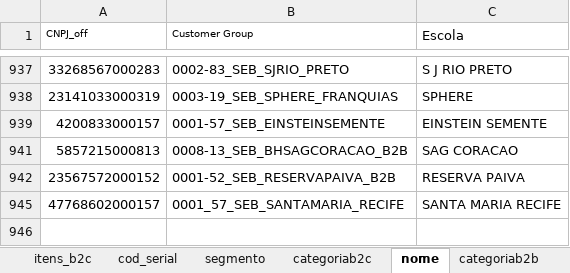
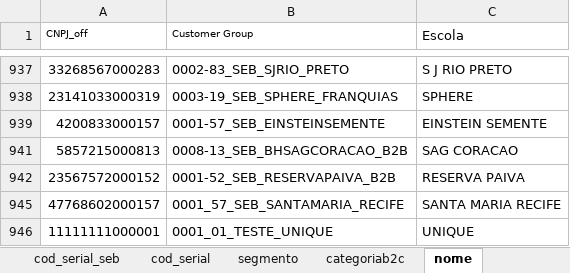
Before and after one commit to andrehsilva/lex-solucao, an Excel workbook: itens.xlsx, sheet nome, drawn as a sheet; only a part is shown, gaps mark what is left out; values as stored, in another font and other column widths than the file's, no borders; conditional formats not drawn; the diff names each change by its address in the sheet, - before the commit and + after, or states it on an @@ line.

Commit message:
ajuste seb sku + unique

```diff
--- a/itens.xlsx (sheet nome)
+++ b/itens.xlsx (sheet nome)
+sheet tab: cod_serial_seb
+row 946: 11111111000001 | 0001_01_TESTE_UNIQUE | UNIQUE
```
Also changed, not shown: sheet itens_origin, other sheet tabs, 1 other file.
